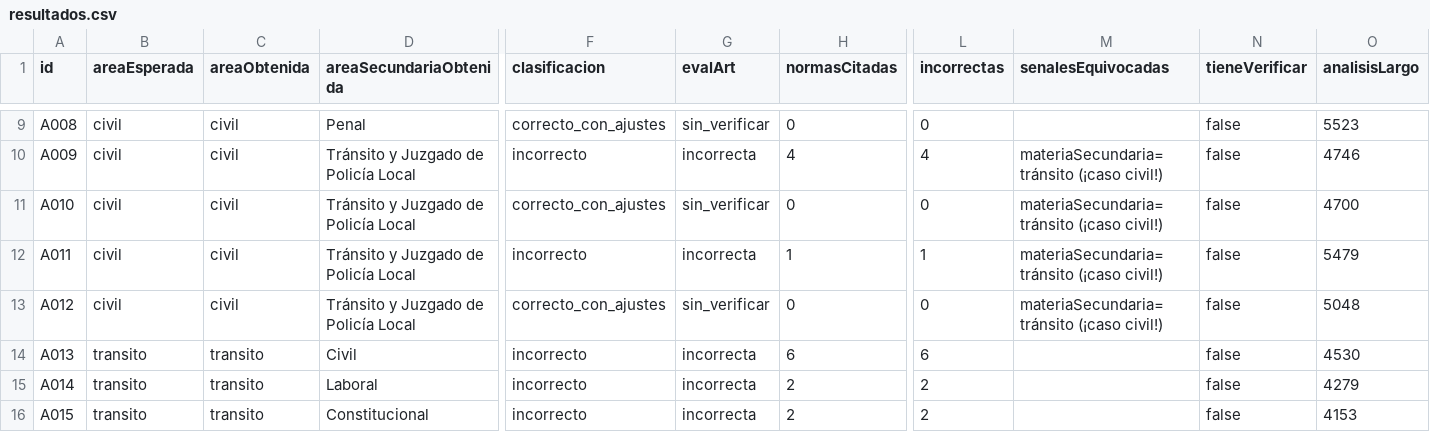
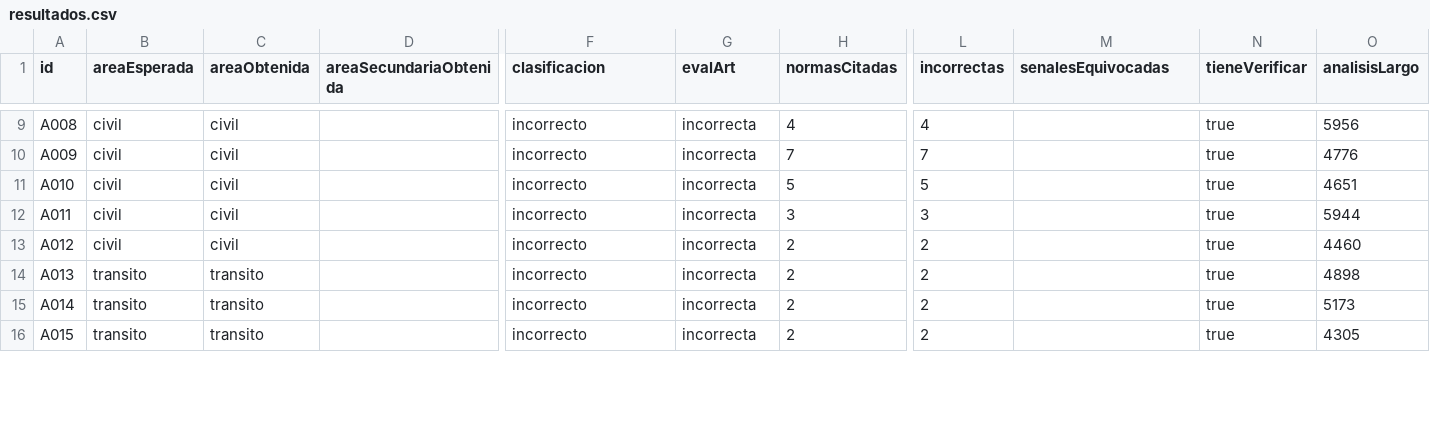
Before and after one commit to consmarbella/dialegal, a CSV file: evaluation/evaluacion-ciega-v2/resultados/resultados.csv, drawn as a sheet; only a part is shown, gaps mark what is left out; the diff covers the shown part only; the diff names each change by its address in the sheet, - before the commit and + after, or states it on an @@ line.

Commit message:
Fase I.2: BCN real en el diagnostico gratuito + smoke de los tres diagnosticos
- /api/analyze: pre-pase BCN (si el caso trae citas, el XML oficial entra al prompt) + post-pase que verifica CADA articulo citado contra Ley Chile y agrega pie '## Verificacion de citas' con URLs; campo bcn en la respuesta; cache-hit re-deriva el resumen
- pieVerificacionBCN en bcnLeyChile.ts (solo nombres/arts/URLs + atribucion CC BY-NC-ND)
- scripts/smoke-diagnosticos.ts: prueba REAL de gratis/borrador/pagado con el caso real (pagado via admin-unlock, orden de cortesia)
- Local: 17/17 checks OK (gratis: 15 arts verificados BCN; borrador: 7465 chars, 0 hallazgos criticos; premium: 4 secciones, BCN 5 arts)

```diff
--- a/evaluation/evaluacion-ciega-v2/resultados/resultados.csv
+++ b/evaluation/evaluacion-ciega-v2/resultados/resultados.csv
-D9 (areaSecundariaObtenida): Penal
+D9 (areaSecundariaObtenida): (empty)
-F9 (clasificacion): correcto_con_ajustes
+F9 (clasificacion): incorrecto
-G9 (evalArt): sin_verificar
+G9 (evalArt): incorrecta
-H9 (normasCitadas): 0
+H9 (normasCitadas): 4
-L9 (incorrectas): 0
+L9 (incorrectas): 4
-N9:N16 (tieneVerificar): false
+N9:N16 (tieneVerificar): true
-O9 (analisisLargo): 5523
+O9 (analisisLargo): 5956
-D10:D13 (areaSecundariaObtenida): Tránsito y Juzgado de Policía Local
+D10:D13 (areaSecundariaObtenida): (empty)
-H10 (normasCitadas): 4
+H10 (normasCitadas): 7
-L10 (incorrectas): 4
+L10 (incorrectas): 7
-M10:M13 (senalesEquivocadas): materiaSecundaria=tránsito (¡caso civil!)
+M10:M13 (senalesEquivocadas): (empty)
-O10 (analisisLargo): 4746
+O10 (analisisLargo): 4776
-F11 (clasificacion): correcto_con_ajustes
+F11 (clasificacion): incorrecto
-G11 (evalArt): sin_verificar
+G11 (evalArt): incorrecta
-H11 (normasCitadas): 0
+H11 (normasCitadas): 5
-L11 (incorrectas): 0
+L11 (incorrectas): 5
-O11 (analisisLargo): 4700
+O11 (analisisLargo): 4651
-H12 (normasCitadas): 1
+H12 (normasCitadas): 3
-L12 (incorrectas): 1
+L12 (incorrectas): 3
-O12 (analisisLargo): 5479
+O12 (analisisLargo): 5944
-F13 (clasificacion): correcto_con_ajustes
+F13 (clasificacion): incorrecto
-G13 (evalArt): sin_verificar
+G13 (evalArt): incorrecta
-H13 (normasCitadas): 0
+H13 (normasCitadas): 2
-L13 (incorrectas): 0
+L13 (incorrectas): 2
-O13 (analisisLargo): 5048
+O13 (analisisLargo): 4460
-D14 (areaSecundariaObtenida): Civil
+D14 (areaSecundariaObtenida): (empty)
-H14 (normasCitadas): 6
+H14 (normasCitadas): 2
-L14 (incorrectas): 6
+L14 (incorrectas): 2
-O14 (analisisLargo): 4530
+O14 (analisisLargo): 4898
-D15 (areaSecundariaObtenida): Laboral
+D15 (areaSecundariaObtenida): (empty)
-O15 (analisisLargo): 4279
+O15 (analisisLargo): 5173
-D16 (areaSecundariaObtenida): Constitucional
+D16 (areaSecundariaObtenida): (empty)
-O16 (analisisLargo): 4153
+O16 (analisisLargo): 4305
```
Also changed, not shown: 40 edited cells elsewhere in this file, 6 other files.
